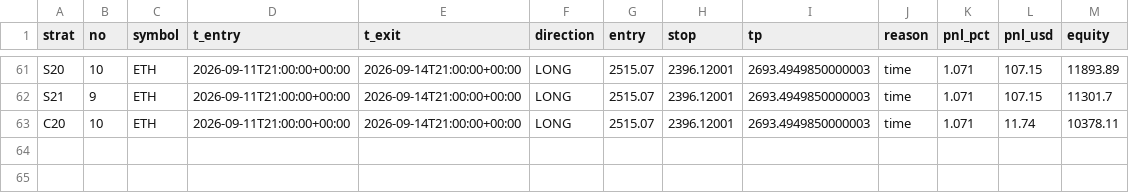
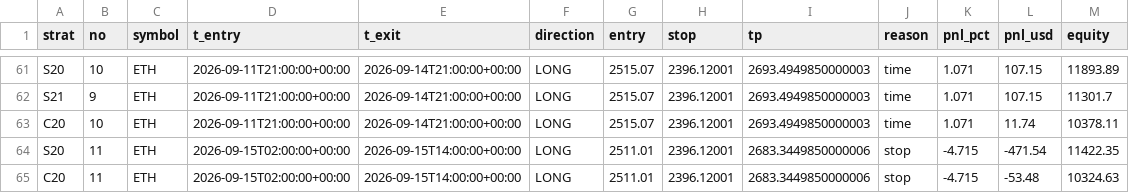
Before and after one commit to Jessieeeeai/dpl-flow-bot, a CSV file: trades.csv, drawn as a sheet; only a part is shown, gaps mark what is left out; the diff names each change by its address in the sheet, - before the commit and + after, or states it on an @@ line.

```diff
--- a/trades.csv
+++ b/trades.csv
+row 64: S20 | 11 | ETH | 2026-09-15T02:00:00+00:00 | 2026-09-15T14:00:00+00:00 | LONG | 2511.01 | 2396.12001 | 2683.3449850000006 | stop | -4.715 | -471.54 | 11422.35
+row 65: C20 | 11 | ETH | 2026-09-15T02:00:00+00:00 | 2026-09-15T14:00:00+00:00 | LONG | 2511.01 | 2396.12001 | 2683.3449850000006 | stop | -4.715 | -53.48 | 10324.63
```
Also changed, not shown: 2 other files.
